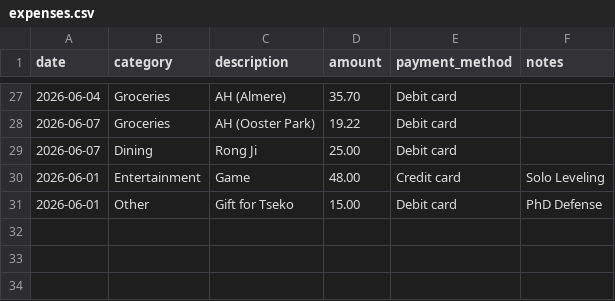
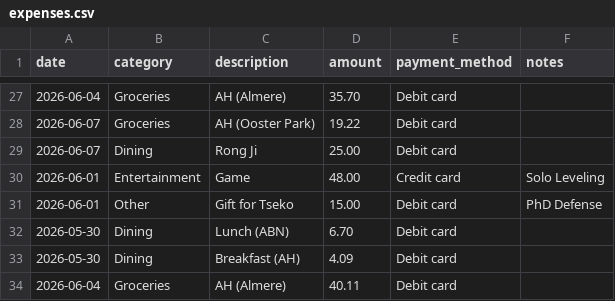
Before and after one commit to sxzhang1201/personal-budget, a CSV file: data/expenses.csv, drawn as a sheet; only a part is shown, gaps mark what is left out; the diff names each change by its address in the sheet, - before the commit and + after, or states it on an @@ line.

Commit message:
Update expenses.csv

```diff
--- a/data/expenses.csv
+++ b/data/expenses.csv
+row 32: 2026-05-30 | Dining | Lunch (ABN) | 6.70 | Debit card
+row 33: 2026-05-30 | Dining | Breakfast (AH) | 4.09 | Debit card
+row 34: 2026-06-04 | Groceries | AH (Almere) | 40.11 | Debit card
```
